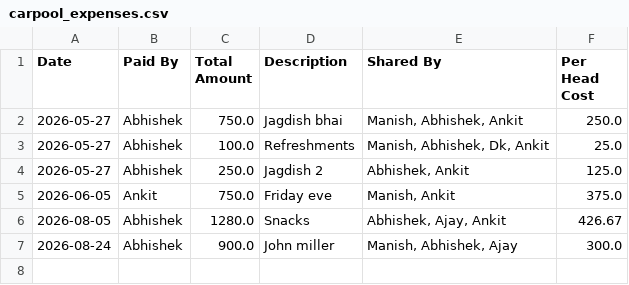
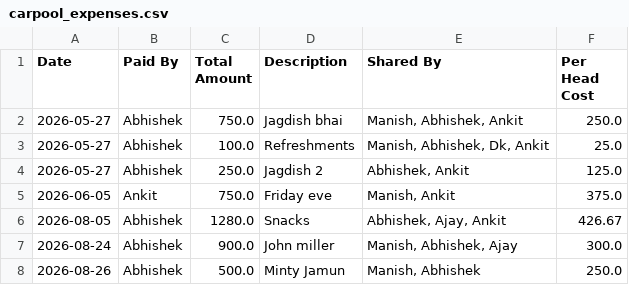
Before and after one commit to manishtripathiirman-collab/carpool-app, a CSV file: carpool_expenses.csv, drawn as a sheet.

Commit message:
Log expense asset: Minty Jamun

```diff
--- a/carpool_expenses.csv
+++ b/carpool_expenses.csv
@@ -7 +7,2 @@ Date,Paid By,Total Amount,Description,Shared By,Per Head Cost
 2026-08-24,Abhishek,900.0,John miller,"Manish, Abhishek, Ajay",300.0
+2026-08-26,Abhishek,500.0,Minty Jamun,"Manish, Abhishek",250.0
```
